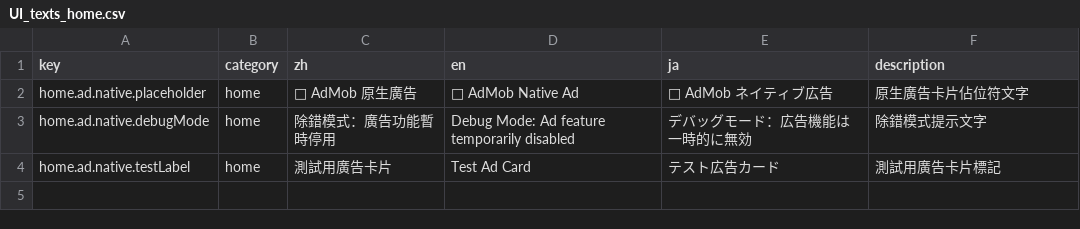
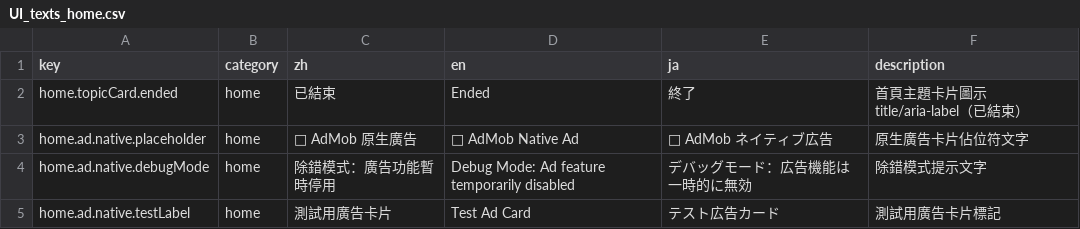
Before and after one commit to Aquilonis1991/chaos-registry, a CSV file: UI_texts_home.csv, drawn as a sheet.

```diff
--- a/UI_texts_home.csv
+++ b/UI_texts_home.csv
@@ -1,2 +1,3 @@
 key,category,zh,en,ja,description
+home.topicCard.ended,home,已結束,Ended,終了,首頁主題卡片圖示 title/aria-label（已結束）
 home.ad.native.placeholder,home,📱 AdMob 原生廣告,📱 AdMob Native Ad,📱 AdMob ネイティブ広告,原生廣告卡片佔位符文字
```
Also changed, not shown: 24 other files.
